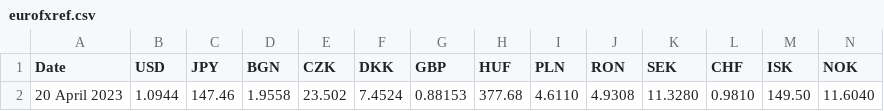
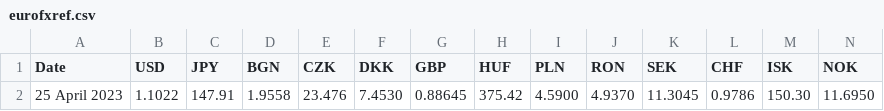
Before and after one commit to alexprengere/currencyconverter, a CSV file: currency_converter/eurofxref.csv, drawn as a sheet; only a part is shown; removed rows and columns are numbered as before the commit, all else as after; rows hold the shown columns only; the diff names each change by its address in the sheet, - before the commit and + after, or states it on an @@ line.

Commit message:
Update data

```diff
--- a/currency_converter/eurofxref.csv
+++ b/currency_converter/eurofxref.csv
-row 2: 20 April 2023 | 1.0944 | 147.46 | 1.9558 | 23.502 | 7.4524 | 0.88153 | 377.68 | 4.6110 | 4.9308 | 11.3280 | 0.9810 | 149.50 | 11.6040
+row 2: 25 April 2023 | 1.1022 | 147.91 | 1.9558 | 23.476 | 7.4530 | 0.88645 | 375.42 | 4.5900 | 4.9370 | 11.3045 | 0.9786 | 150.30 | 11.6950
```
Also changed, not shown: 1 other file.
